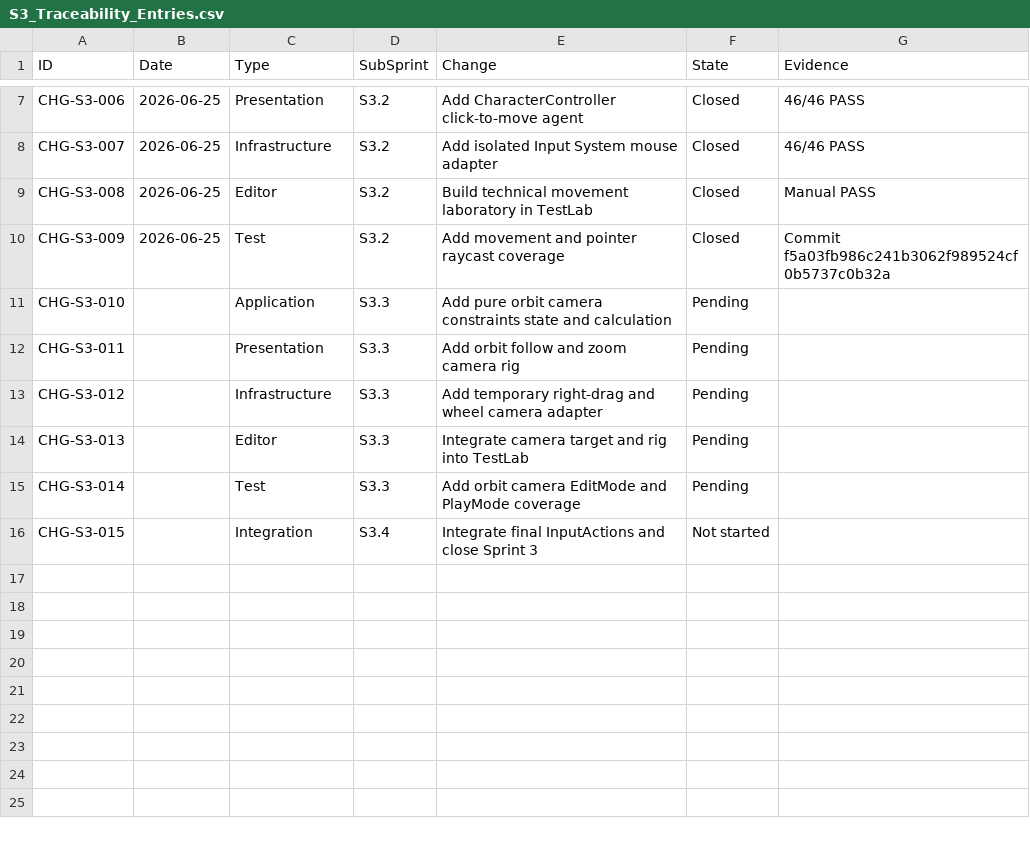
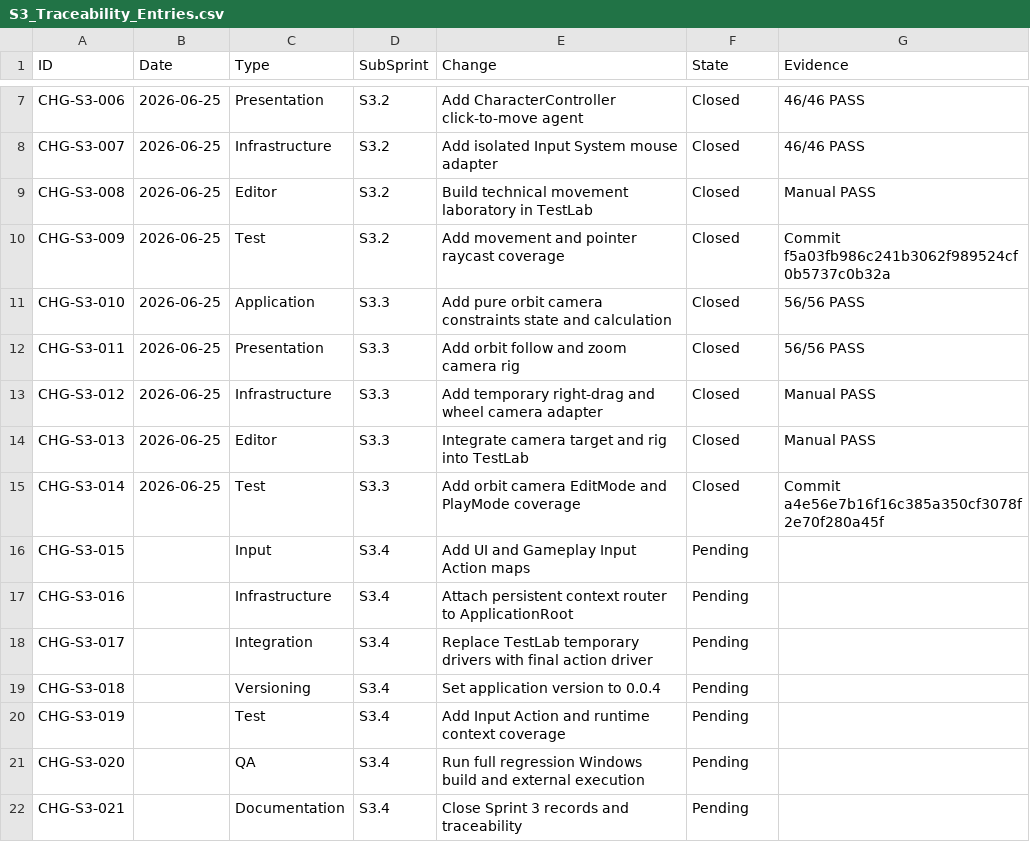
Before and after one commit to BLRochaGonzalez93/U012_CartridgeAndCloud, a CSV file: Documentation/10_Development_Records/Sprint_03/Traceability/S3_Traceability_Entries.csv, drawn as a sheet; only a part is shown, gaps mark what is left out.

Commit message:
feat: complete Sprint 3 input integration
Add deterministic UI and Gameplay Input Action maps with exclusive
context routing through the persistent ApplicationRoot.

Replace the temporary TestLab mouse polling flow with the final gameplay
input action driver while preserving click-to-move, orbit, zoom and camera
follow behaviour.

Advance the application version to 0.0.4 and add Input System EditMode and
PlayMode regression coverage.

Validated with 66/66 automated tests, complete manual regression, a successful
Windows x64 build and successful external execution.

```diff
--- a/Documentation/10_Development_Records/Sprint_03/Traceability/S3_Traceability_Entries.csv
+++ b/Documentation/10_Development_Records/Sprint_03/Traceability/S3_Traceability_Entries.csv
@@ -10,7 +10,13 @@ CHG-S3-008,2026-06-25,Editor,S3.2,Build technical movement laboratory in TestLab
 CHG-S3-009,2026-06-25,Test,S3.2,Add movement and pointer raycast coverage,Closed,Commit f5a03fb986c241b3062f989524cf0b5737c0b32a
-CHG-S3-010,,Application,S3.3,Add pure orbit camera constraints state and calculation,Pending,
-CHG-S3-011,,Presentation,S3.3,Add orbit follow and zoom camera rig,Pending,
-CHG-S3-012,,Infrastructure,S3.3,Add temporary right-drag and wheel camera adapter,Pending,
-CHG-S3-013,,Editor,S3.3,Integrate camera target and rig into TestLab,Pending,
-CHG-S3-014,,Test,S3.3,Add orbit camera EditMode and PlayMode coverage,Pending,
-CHG-S3-015,,Integration,S3.4,Integrate final InputActions and close Sprint 3,Not started,
+CHG-S3-010,2026-06-25,Application,S3.3,Add pure orbit camera constraints state and calculation,Closed,56/56 PASS
+CHG-S3-011,2026-06-25,Presentation,S3.3,Add orbit follow and zoom camera rig,Closed,56/56 PASS
+CHG-S3-012,2026-06-25,Infrastructure,S3.3,Add temporary right-drag and wheel camera adapter,Closed,Manual PASS
+CHG-S3-013,2026-06-25,Editor,S3.3,Integrate camera target and rig into TestLab,Closed,Manual PASS
+CHG-S3-014,2026-06-25,Test,S3.3,Add orbit camera EditMode and PlayMode coverage,Closed,Commit a4e56e7b16f16c385a350cf3078f2e70f280a45f
+CHG-S3-015,,Input,S3.4,Add UI and Gameplay Input Action maps,Pending,
+CHG-S3-016,,Infrastructure,S3.4,Attach persistent context router to ApplicationRoot,Pending,
+CHG-S3-017,,Integration,S3.4,Replace TestLab temporary drivers with final action driver,Pending,
+CHG-S3-018,,Versioning,S3.4,Set application version to 0.0.4,Pending,
+CHG-S3-019,,Test,S3.4,Add Input Action and runtime context coverage,Pending,
+CHG-S3-020,,QA,S3.4,Run full regression Windows build and external execution,Pending,
+CHG-S3-021,,Documentation,S3.4,Close Sprint 3 records and traceability,Pending,
```
Also changed, not shown: 36 other files.
